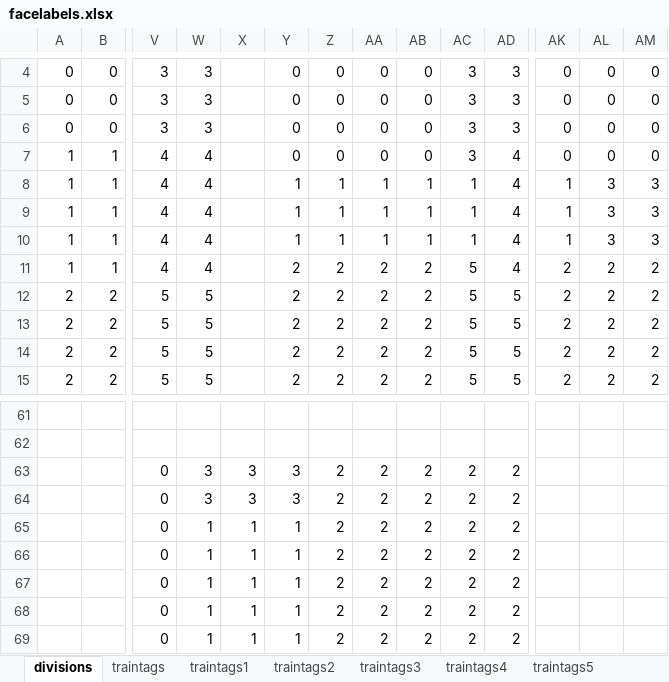
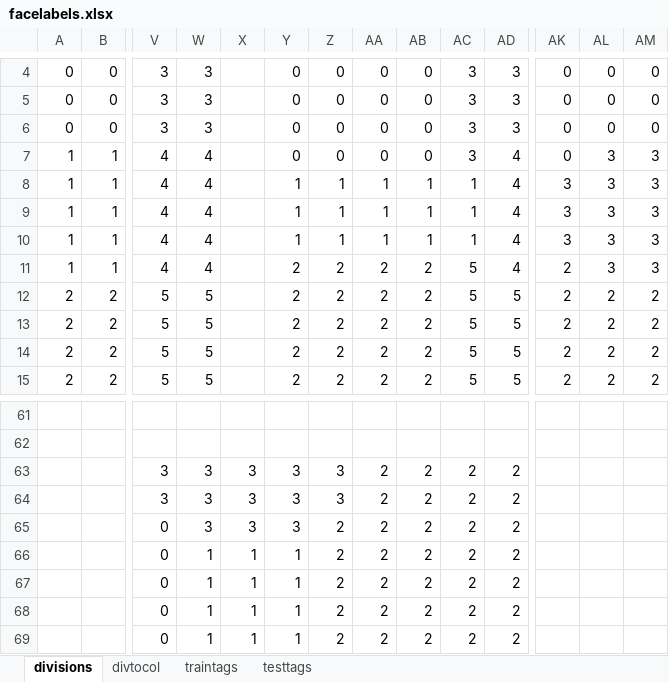
Before and after one commit to fue19389/CODIGOS_TESIS, an Excel workbook: facelabels.xlsx, sheet divisions, drawn as a sheet; only a part is shown, gaps mark what is left out; values as stored, in another font and other column widths than the file's, no borders; removed rows and columns are numbered as before the commit, all else as after; rows hold the shown columns only; the diff names each change by its address in the sheet, - before the commit and + after, or states it on an @@ line.

```diff
--- a/facelabels.xlsx (sheet divisions)
+++ b/facelabels.xlsx (sheet divisions)
-sheet tab: traintags1
-sheet tab: traintags2
-sheet tab: traintags3
-sheet tab: traintags4
-sheet tab: traintags5
+sheet tab: divtocol
-AL7: 0
+AL7: 3
-AM7: 0
+AM7: 3
-AK8:AK10: 1
+AK8:AK10: 3
-AL11: 2
+AL11: 3
-AM11: 2
+AM11: 3
+row 63:  |  | 3 | 3 | 3 | 3 | 3 | 2 | 2 | 2 | 2
+row 64:  |  | 3 | 3 | 3 | 3 | 3 | 2 | 2 | 2 | 2
-row 64:  |  | 0 | 3 | 3 | 3 | 2 | 2 | 2 | 2 | 2
-row 65:  |  | 0 | 1 | 1 | 1 | 2 | 2 | 2 | 2 | 2
```
Also changed, not shown: sheet traintags, sheet testtags, other sheet tabs, 3 other files.
